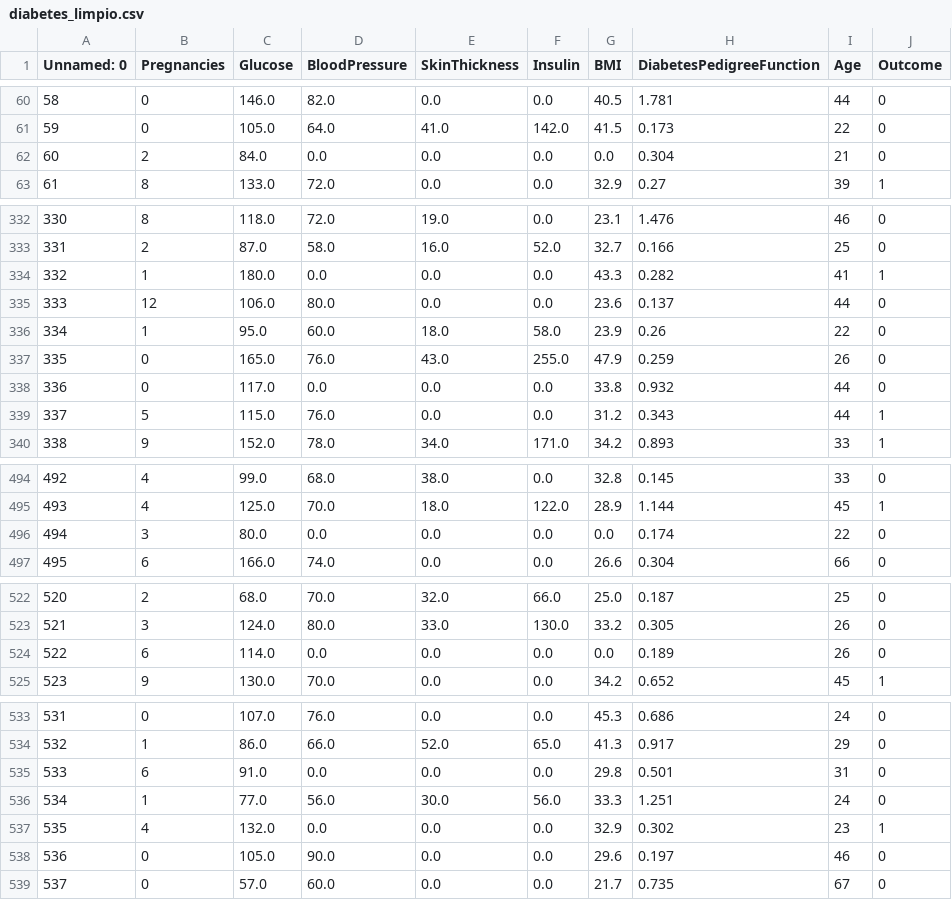
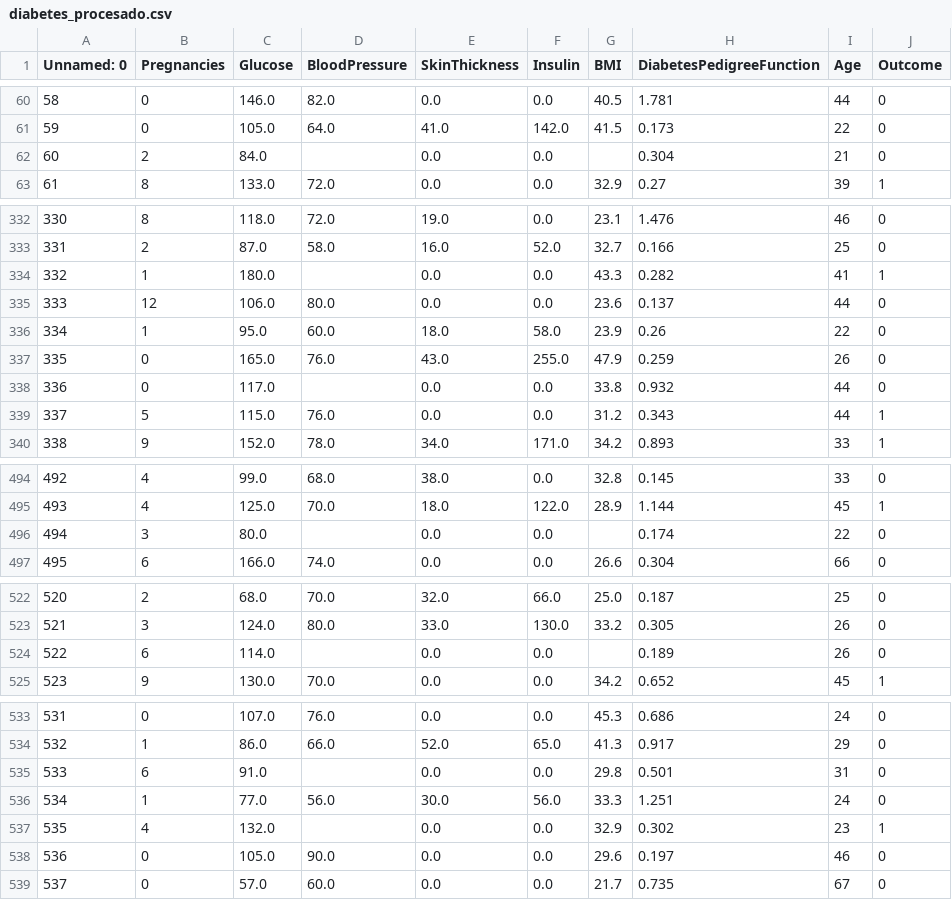
Before and after one commit to DinoMondino/IA, a CSV file: IntroduccionBibliotecas/1_datos/diabetes_procesado.csv (was IntroduccionBibliotecas/diabetes_limpio.csv), drawn as a sheet; only a part is shown, gaps mark what is left out; the diff covers the shown part only.

```diff
--- a/IntroduccionBibliotecas/diabetes_limpio.csv
+++ b/IntroduccionBibliotecas/1_datos/diabetes_procesado.csv
@@ -61,3 +61,3 @@ Unnamed: 0,Pregnancies,Glucose,BloodPressure,SkinThickness,Insulin,BMI,DiabetesP
 59,0,105.0,64.0,41.0,142.0,41.5,0.173,22,0
-60,2,84.0,0.0,0.0,0.0,0.0,0.304,21,0
+60,2,84.0,,0.0,0.0,,0.304,21,0
 61,8,133.0,72.0,0.0,0.0,32.9,0.27,39,1
@@ -333,3 +333,3 @@ Unnamed: 0,Pregnancies,Glucose,BloodPressure,SkinThickness,Insulin,BMI,DiabetesP
 331,2,87.0,58.0,16.0,52.0,32.7,0.166,25,0
-332,1,180.0,0.0,0.0,0.0,43.3,0.282,41,1
+332,1,180.0,,0.0,0.0,43.3,0.282,41,1
 333,12,106.0,80.0,0.0,0.0,23.6,0.137,44,0
@@ -337,3 +337,3 @@ Unnamed: 0,Pregnancies,Glucose,BloodPressure,SkinThickness,Insulin,BMI,DiabetesP
 335,0,165.0,76.0,43.0,255.0,47.9,0.259,26,0
-336,0,117.0,0.0,0.0,0.0,33.8,0.932,44,0
+336,0,117.0,,0.0,0.0,33.8,0.932,44,0
 337,5,115.0,76.0,0.0,0.0,31.2,0.343,44,1
@@ -495,3 +495,3 @@ Unnamed: 0,Pregnancies,Glucose,BloodPressure,SkinThickness,Insulin,BMI,DiabetesP
 493,4,125.0,70.0,18.0,122.0,28.9,1.144,45,1
-494,3,80.0,0.0,0.0,0.0,0.0,0.174,22,0
+494,3,80.0,,0.0,0.0,,0.174,22,0
 495,6,166.0,74.0,0.0,0.0,26.6,0.304,66,0
@@ -523,3 +523,3 @@ Unnamed: 0,Pregnancies,Glucose,BloodPressure,SkinThickness,Insulin,BMI,DiabetesP
 521,3,124.0,80.0,33.0,130.0,33.2,0.305,26,0
-522,6,114.0,0.0,0.0,0.0,0.0,0.189,26,0
+522,6,114.0,,0.0,0.0,,0.189,26,0
 523,9,130.0,70.0,0.0,0.0,34.2,0.652,45,1
@@ -534,5 +534,5 @@ Unnamed: 0,Pregnancies,Glucose,BloodPressure,SkinThickness,Insulin,BMI,DiabetesP
 532,1,86.0,66.0,52.0,65.0,41.3,0.917,29,0
-533,6,91.0,0.0,0.0,0.0,29.8,0.501,31,0
+533,6,91.0,,0.0,0.0,29.8,0.501,31,0
 534,1,77.0,56.0,30.0,56.0,33.3,1.251,24,0
-535,4,132.0,0.0,0.0,0.0,32.9,0.302,23,1
+535,4,132.0,,0.0,0.0,32.9,0.302,23,1
 536,0,105.0,90.0,0.0,0.0,29.6,0.197,46,0
```
Also changed, not shown: 39 edited cells elsewhere in this file, 1 other file.
